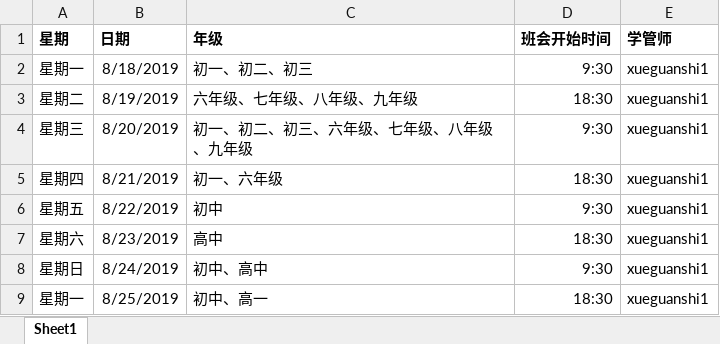
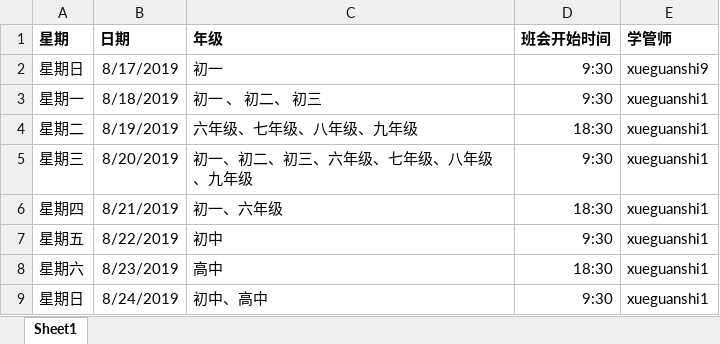
Before and after one commit to johnsonliu33/myPythonProject, an Excel workbook: work_package/insert_data_mongo/demo-直播班会时间安排.xlsx, sheet Sheet1, drawn as a sheet; only a part is shown; the shorter side is filled out with more unchanged rows; values as stored, in another font and other column widths than the file's, no borders; addresses are those after the commit; the diff names each change by its address in the sheet, - before the commit and + after, or states it on an @@ line.

```diff
--- a/work_package/insert_data_mongo/demo-直播班会时间安排.xlsx (sheet Sheet1)
+++ b/work_package/insert_data_mongo/demo-直播班会时间安排.xlsx (sheet Sheet1)
+row 2: 星期日 | 8/17/2019 | 初一 | 9:30 | xueguanshi9
-C3 (年级): 初一、初二、初三
+C3 (年级): 初一 、 初二、 初三
```
Also changed, not shown: 2 other files.
